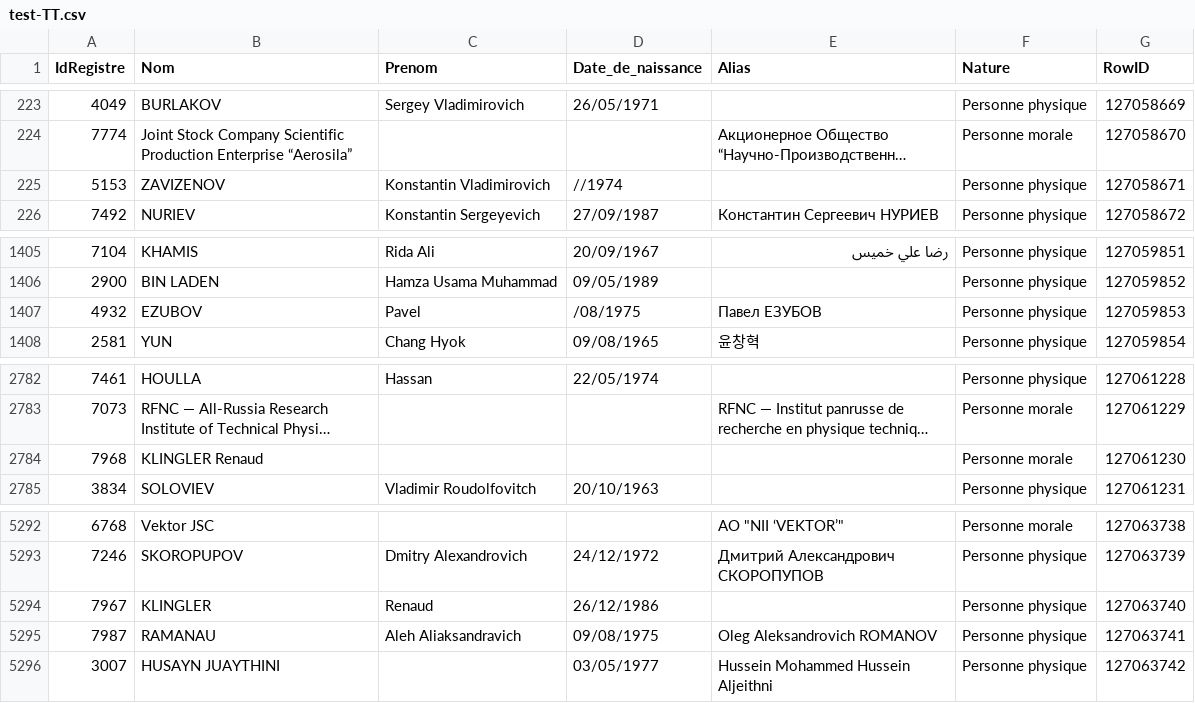
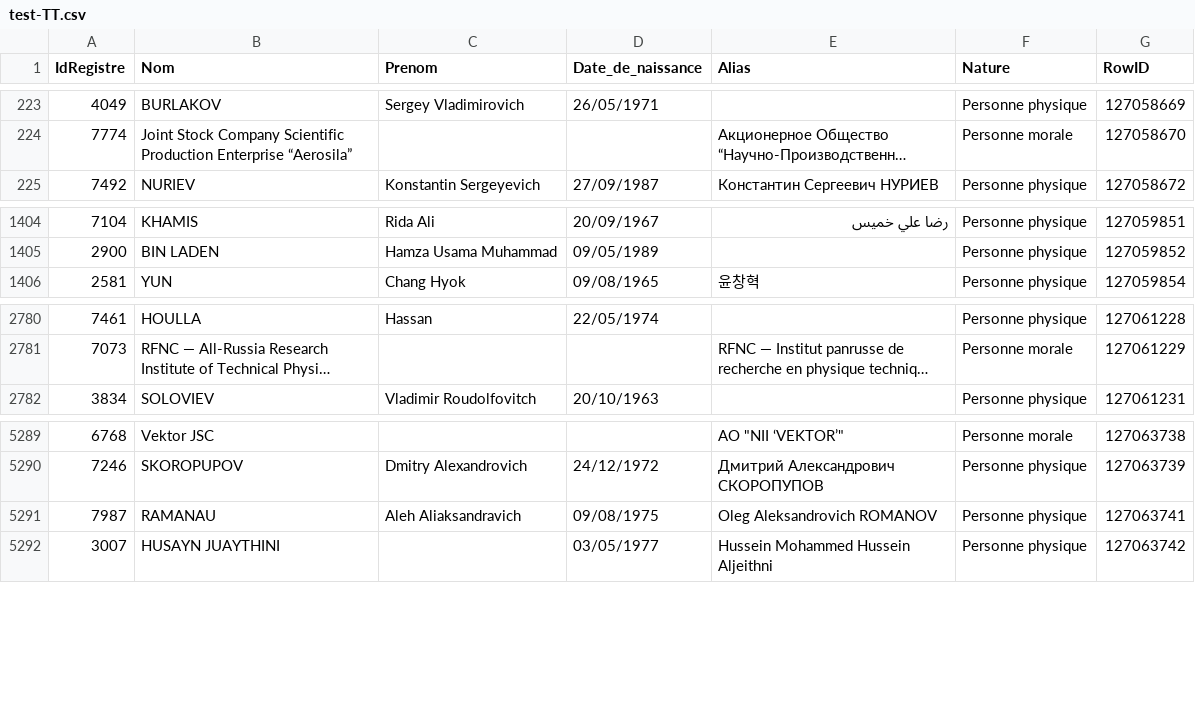
Before and after one commit to pobel-cmd/make-csv-exchange, a CSV file: test-TT.csv, drawn as a sheet; only a part is shown, gaps mark what is left out; long unchanged cells end in …; the diff names each change by its address in the sheet, - before the commit and + after, or states it on an @@ line.

Commit message:
update test-TT.csv via Make (2025-09-18T04:31:16.868Z)

```diff
--- a/test-TT.csv
+++ b/test-TT.csv
-row 225: 5153 | ZAVIZENOV | Konstantin Vladimirovich | //1974 |  | Personne physique | 127058671
-row 1407: 4932 | EZUBOV | Pavel | /08/1975 | Павел EЗУБОВ | Personne physique | 127059853
-row 2784: 7968 | KLINGLER Renaud |  |  |  | Personne morale | 127061230
-row 5294: 7967 | KLINGLER | Renaud | 26/12/1986 |  | Personne physique | 127063740
```
